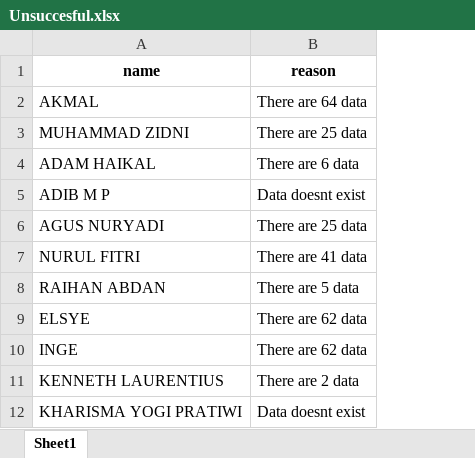
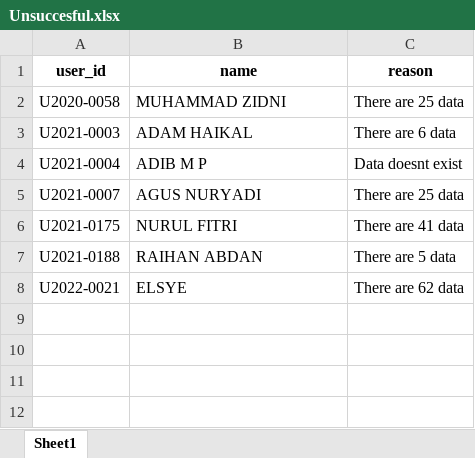
Before and after one commit to Akring-creator/bot-mahasiswa, an Excel workbook: Unsuccesful.xlsx, sheet Sheet1, drawn as a sheet; values as stored, in another font and other column widths than the file's, no borders; removed rows and columns are numbered as before the commit, all else as after; the diff names each change by its address in the sheet, - before the commit and + after, or states it on an @@ line.

```diff
--- a/Unsuccesful.xlsx (sheet Sheet1)
+++ b/Unsuccesful.xlsx (sheet Sheet1)
+column A (user_id), rows 2-8: U2020-0058 | U2021-0003 | U2021-0004 | U2021-0007 | U2021-0175 | U2021-0188 | U2022-0021
-row 2: AKMAL | There are 64 data
-row 10: INGE | There are 62 data
-row 11: KENNETH LAURENTIUS | There are 2 data
-row 12: KHARISMA YOGI PRATIWI | Data doesnt exist
```
Also changed, not shown: Student Metadata.xlsx, mata kuliah/U2020-0056-SYIFA KHAISTA KHAIRUNNISA-mata kuliah.xlsx, 2 other files.
